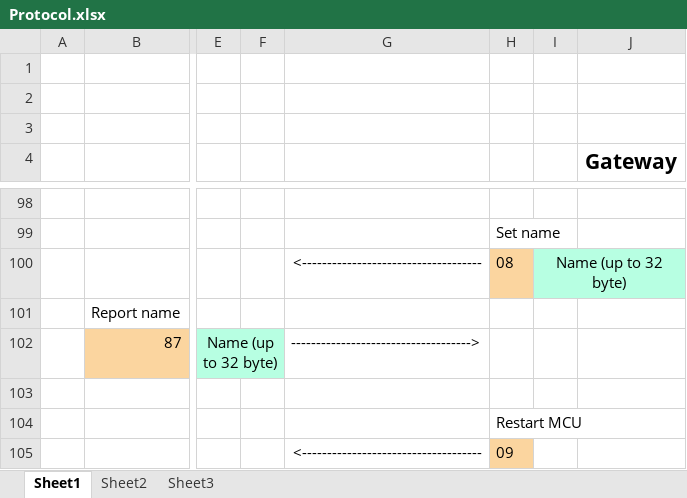
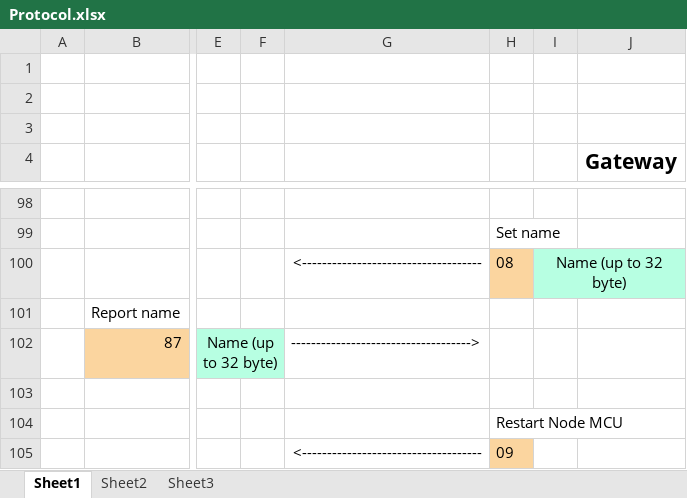
Before and after one commit to gmag11/EnigmaIOT, an Excel workbook: img/Protocol.xlsx, sheet Sheet1, drawn as a sheet; only a part is shown, gaps mark what is left out; values as stored, in another font and other column widths than the file's, no borders; the diff names each change by its address in the sheet, - before the commit and + after, or states it on an @@ line.

Commit message:
Document node MCU restart command

```diff
--- a/img/Protocol.xlsx (sheet Sheet1)
+++ b/img/Protocol.xlsx (sheet Sheet1)
-H104: Restart MCU
+H104: Restart Node MCU
```
Also changed, not shown: 1 other file.
